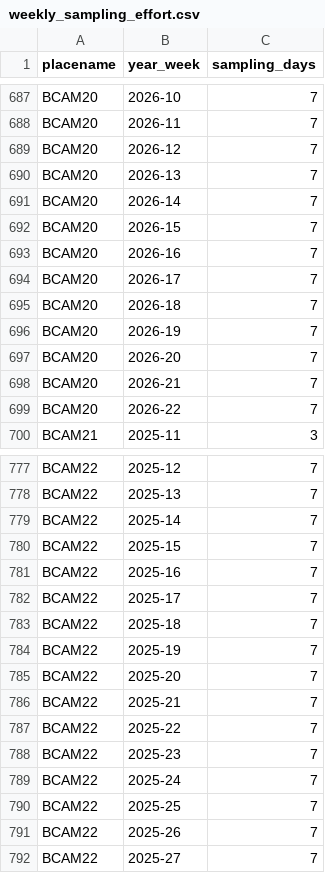
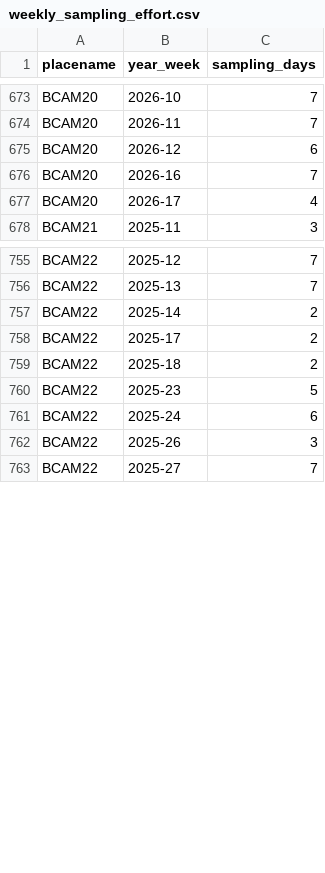
Before and after one commit to fgerraty/PORE_Beach_Cameras, a CSV file: data/processed/weekly_sampling_effort.csv, drawn as a sheet; only a part is shown, gaps mark what is left out; the diff covers the shown part only.

```diff
--- a/data/processed/weekly_sampling_effort.csv
+++ b/data/processed/weekly_sampling_effort.csv
@@ -688,13 +674,5 @@ BCAM20,2026-10,7
 BCAM20,2026-11,7
-BCAM20,2026-12,7
-BCAM20,2026-13,7
-BCAM20,2026-14,7
-BCAM20,2026-15,7
+BCAM20,2026-12,6
 BCAM20,2026-16,7
-BCAM20,2026-17,7
-BCAM20,2026-18,7
-BCAM20,2026-19,7
-BCAM20,2026-20,7
-BCAM20,2026-21,7
-BCAM20,2026-22,7
+BCAM20,2026-17,4
 BCAM21,2025-11,3
@@ -778,15 +756,8 @@ BCAM22,2025-12,7
 BCAM22,2025-13,7
-BCAM22,2025-14,7
-BCAM22,2025-15,7
-BCAM22,2025-16,7
-BCAM22,2025-17,7
-BCAM22,2025-18,7
-BCAM22,2025-19,7
-BCAM22,2025-20,7
-BCAM22,2025-21,7
-BCAM22,2025-22,7
-BCAM22,2025-23,7
-BCAM22,2025-24,7
-BCAM22,2025-25,7
-BCAM22,2025-26,7
+BCAM22,2025-14,2
+BCAM22,2025-17,2
+BCAM22,2025-18,2
+BCAM22,2025-23,5
+BCAM22,2025-24,6
+BCAM22,2025-26,3
 BCAM22,2025-27,7
```
Also changed, not shown: 39 removed rows and 20 edited cells elsewhere in this file, data/processed/deployments.csv, data/processed/summarized_detection_count_monthly.csv, 18 other files.
